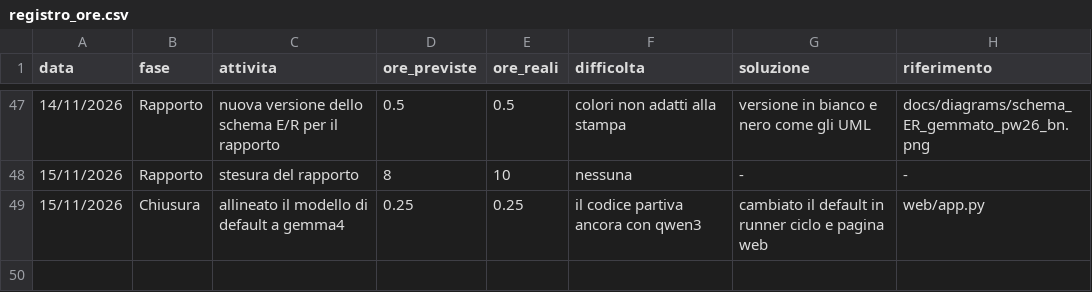
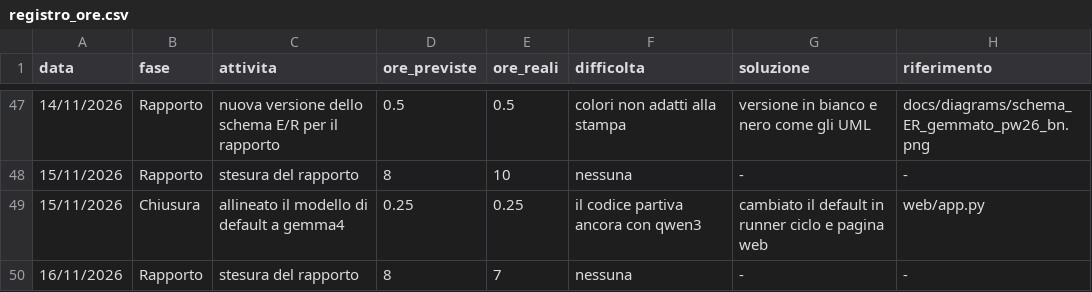
Before and after one commit to GemmatoDev/pw26-agente-mcp-tarallificio, a CSV file: docs/registro_ore.csv, drawn as a sheet; only a part is shown, gaps mark what is left out; the diff names each change by its address in the sheet, - before the commit and + after, or states it on an @@ line.

Commit message:
ore 16/11

```diff
--- a/docs/registro_ore.csv
+++ b/docs/registro_ore.csv
+row 50: 16/11/2026 | Rapporto | stesura del rapporto | 8 | 7 | nessuna | - | -
```
